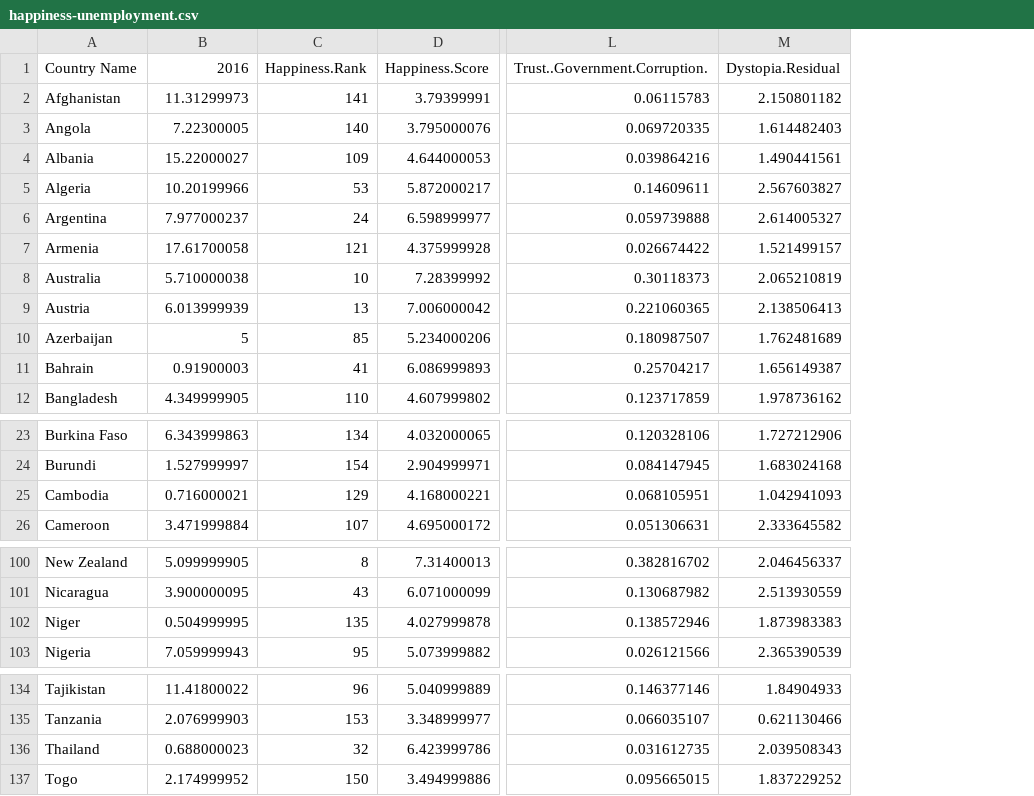
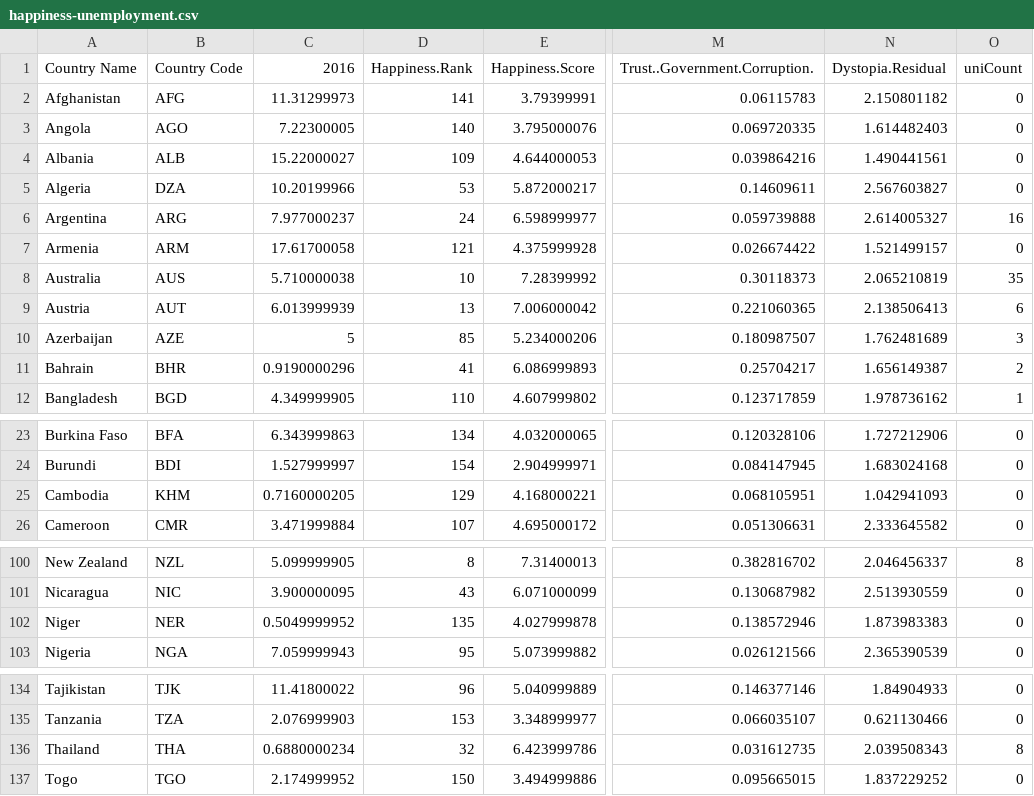
Before and after one commit to ahmedksultan/brimless-yankee, a CSV file: app/data/happiness-unemployment.csv, drawn as a sheet; only a part is shown, gaps mark what is left out; addresses are those after the commit; the diff names each change by its address in the sheet, - before the commit and + after, or states it on an @@ line.

```diff
--- a/app/data/happiness-unemployment.csv
+++ b/app/data/happiness-unemployment.csv
+column B (Country Code), rows 2-12: AFG | AGO | ALB | DZA | ARG | ARM | AUS | AUT | AZE | BHR | BGD; rows 23-26: BFA | BDI | KHM | CMR; rows 100-103: NZL | NIC | NER | NGA; rows 134-137: TJK | TZA | THA | TGO
+column O (uniCount), rows 2-12: 0 | 0 | 0 | 0 | 16 | 0 | 35 | 6 | 3 | 2 | 1; rows 23-26: all 0; rows 100-103: 8 | 0 | 0 | 0; rows 134-137: 0 | 0 | 8 | 0
-C11 (2016): 0.91900003
+C11 (2016): 0.9190000296
-C25 (2016): 0.716000021
+C25 (2016): 0.7160000205
-C102 (2016): 0.504999995
+C102 (2016): 0.5049999952
-C136 (2016): 0.688000023
+C136 (2016): 0.6880000234
```
Also changed, not shown: app/data/happiness-uni.csv, 2 other files.
